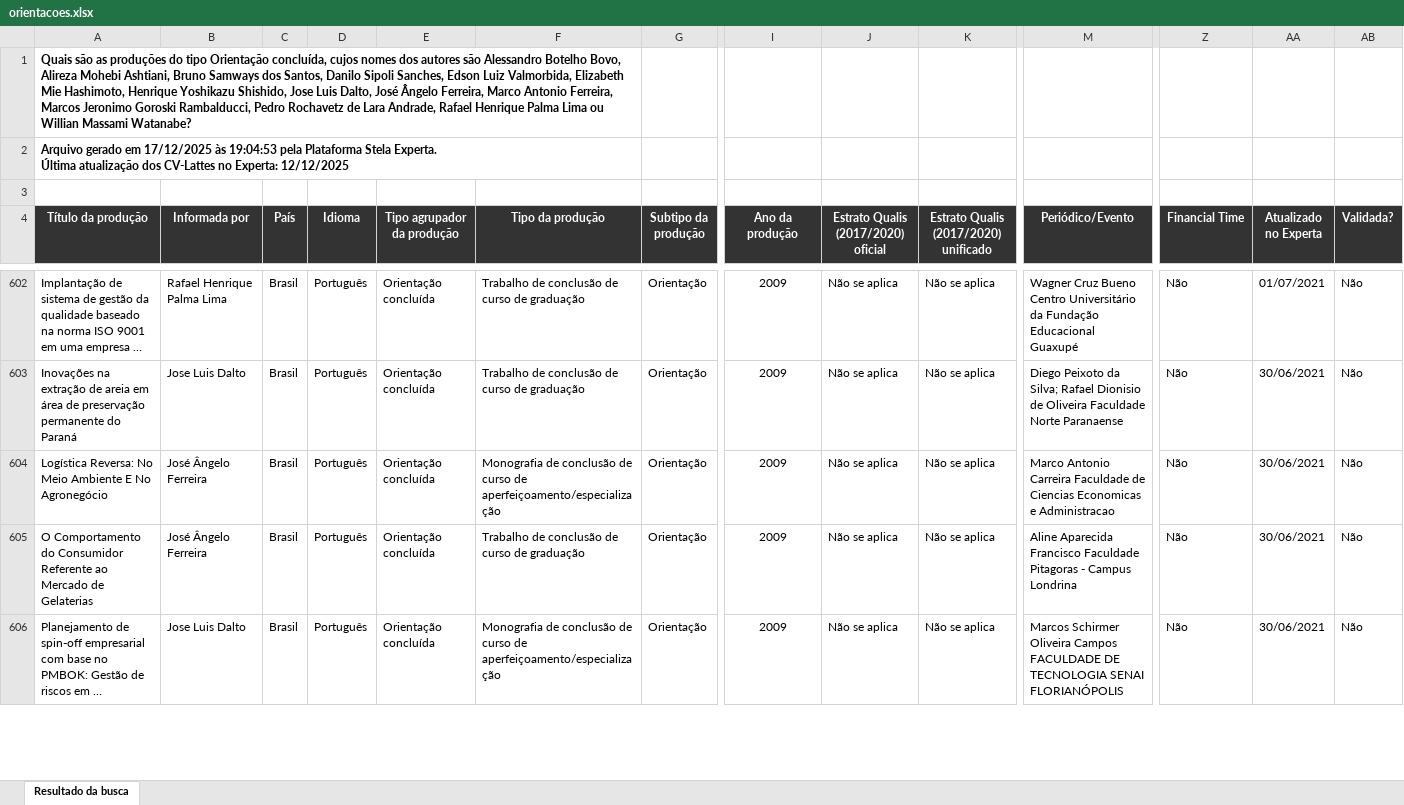
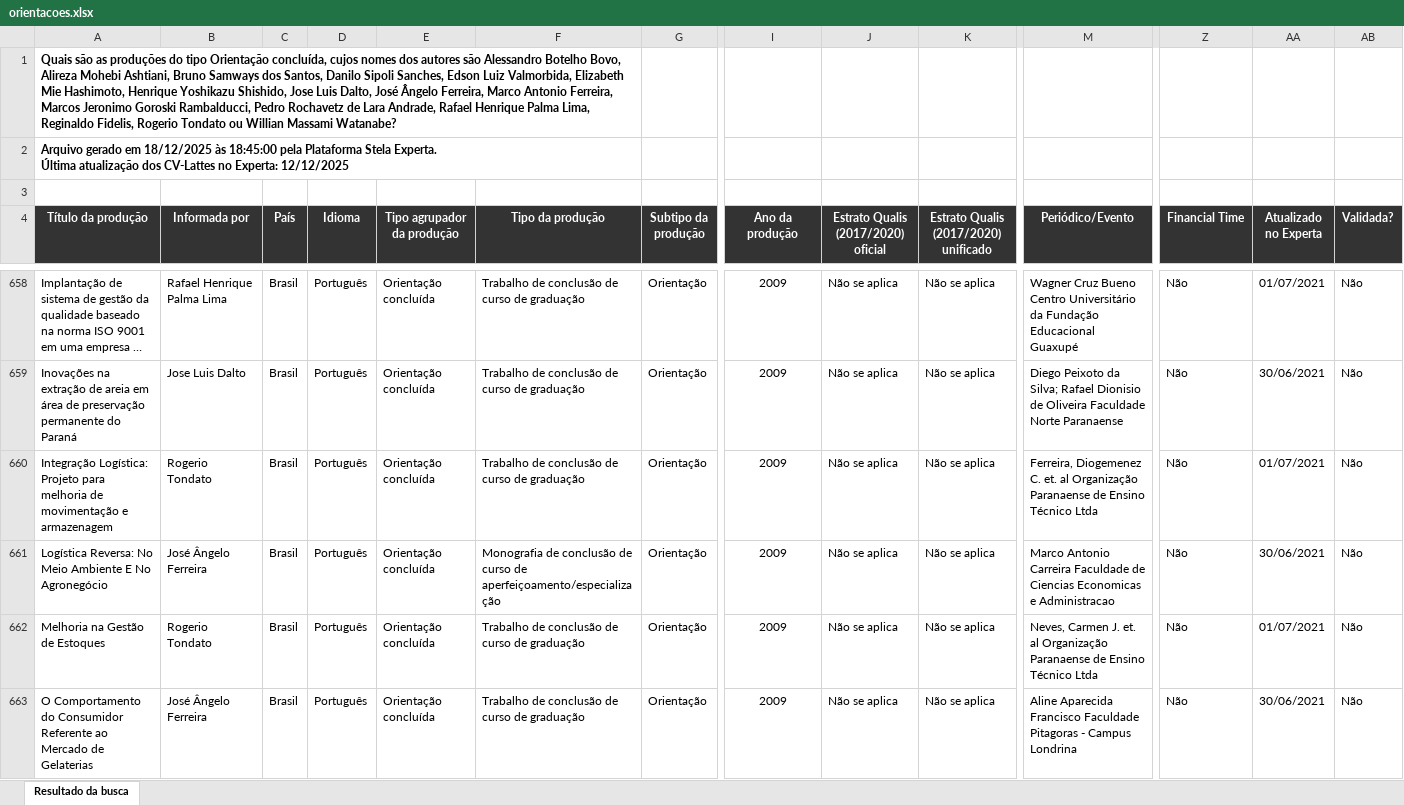
Before and after one commit to watinha/tables-apcn-cd, an Excel workbook: data/orientacoes.xlsx, sheet Resultado da busca, drawn as a sheet; only a part is shown, gaps mark what is left out; the shorter side is filled out with more unchanged rows; long unchanged cells end in …; values as stored, in another font and other column widths than the file's, no borders; rows hold the shown columns only; the diff covers the shown part only; the diff names each change by its address in the sheet, - before the commit and + after, or states it on an @@ line.

```diff
--- a/data/orientacoes.xlsx (sheet Resultado da busca)
+++ b/data/orientacoes.xlsx (sheet Resultado da busca)
-A1 (Título da produção): …Henrique Palma Lima ou Willian…
+A1 (Título da produção): …Henrique Palma Lima, Reginaldo Fidelis, Rogerio Tondato ou Willian…
-A2 (Título da produção): …gerado em 17/12/2025 às 19:04:53 pela Plataforma…
+A2 (Título da produção): …gerado em 18/12/2025 às 18:45:00 pela Plataforma…
+row 660: Integração Logística: Projeto para melhoria de movimentação e armazenagem | Rogerio Tondato | Brasil | Português | Orientação concluída | Trabalho de conclusão de curso de graduação | Orientação | 2009 | Não se aplica | Não se aplica | Ferreira, Diogemenez C. et. al Organização Paranaense de Ensino Técnico Ltda | Não | 01/07/2021 | Não
+row 662: Melhoria na Gestão de Estoques | Rogerio Tondato | Brasil | Português | Orientação concluída | Trabalho de conclusão de curso de graduação | Orientação | 2009 | Não se aplica | Não se aplica | Neves, Carmen J. et. al Organização Paranaense de Ensino Técnico Ltda | Não | 01/07/2021 | Não
```
Also changed, not shown: 74 added rows elsewhere in this sheet, data/producao-bibliografica.xlsx, data/producao-tecnica.xlsx, 8 other files.
